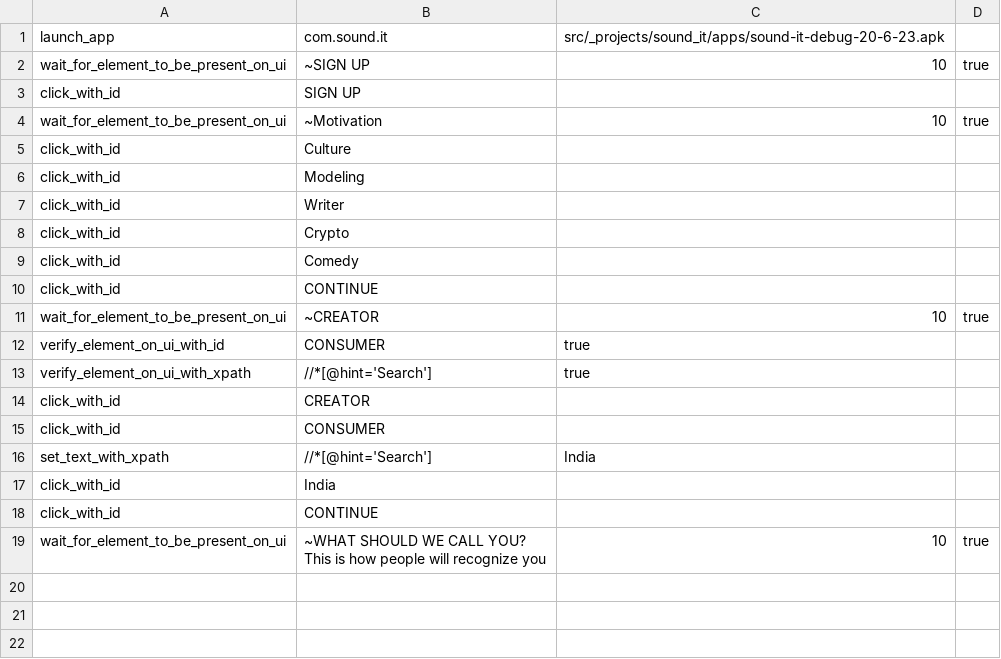
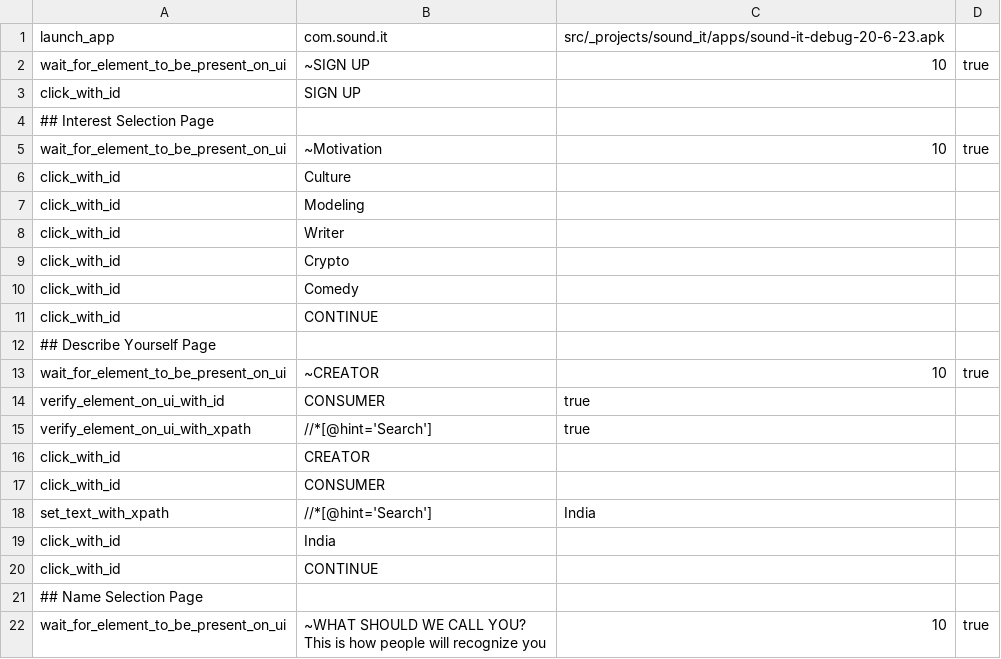
Before and after one commit to svaghela-2869/appium_framework_typescript, a CSV file: specs/_projects/sound_it/onboarding/android_03_sound_it_onboarding_describe_yourself_page.spec.csv, drawn as a sheet.

Commit message:
onboarding 04 done.

```diff
--- a/specs/_projects/sound_it/onboarding/android_03_sound_it_onboarding_describe_yourself_page.spec.csv
+++ b/specs/_projects/sound_it/onboarding/android_03_sound_it_onboarding_describe_yourself_page.spec.csv
@@ -3,2 +3,3 @@
 "click_with_id","SIGN UP",,
+## Interest Selection Page
 "wait_for_element_to_be_present_on_ui","~Motivation","10",true
@@ -10,2 +11,3 @@
 "click_with_id","CONTINUE",,
+## Describe Yourself Page
 "wait_for_element_to_be_present_on_ui","~CREATOR","10",true
@@ -18,2 +20,3 @@
 "click_with_id","CONTINUE",,
+## Name Selection Page
 "wait_for_element_to_be_present_on_ui","~WHAT SHOULD WE CALL YOU?
```
Also changed, not shown: specs/_projects/sound_it/onboarding/android_01_sound_it_onboarding_home_page.spec.csv, specs/_projects/sound_it/onboarding/android_02_sound_it_onboarding_Interest_selection_page.spec.csv, 3 other files.
